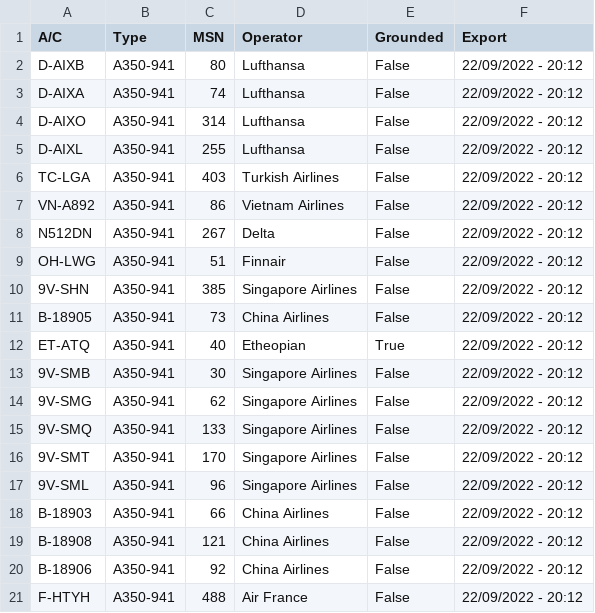
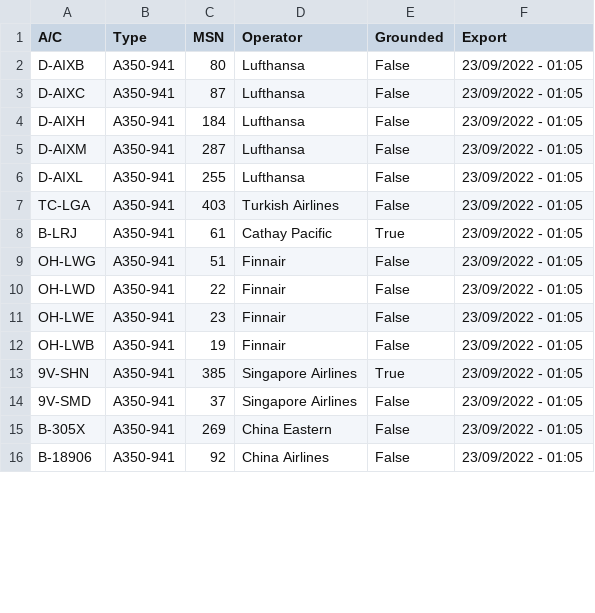
Before and after one commit to clintjb/A350-Tracking, a CSV file: _data/flight_data_a350.csv, drawn as a sheet; only a part is shown; the diff covers the shown part only.

```diff
--- a/_data/flight_data_a350.csv
+++ b/_data/flight_data_a350.csv
@@ -1,21 +1,16 @@
 A/C,Type,MSN,Operator,Grounded,Export
-D-AIXB,A350-941,80,Lufthansa,False,22/09/2022 - 20:12
-D-AIXA,A350-941,74,Lufthansa,False,22/09/2022 - 20:12
-D-AIXO,A350-941,314,Lufthansa,False,22/09/2022 - 20:12
-D-AIXL,A350-941,255,Lufthansa,False,22/09/2022 - 20:12
-TC-LGA,A350-941,403,Turkish Airlines,False,22/09/2022 - 20:12
-VN-A892,A350-941,86,Vietnam Airlines,False,22/09/2022 - 20:12
-N512DN,A350-941,267,Delta,False,22/09/2022 - 20:12
-OH-LWG,A350-941,51,Finnair,False,22/09/2022 - 20:12
-9V-SHN,A350-941,385,Singapore Airlines,False,22/09/2022 - 20:12
-B-18905,A350-941,73,China Airlines,False,22/09/2022 - 20:12
-ET-ATQ,A350-941,40,Etheopian,True,22/09/2022 - 20:12
-9V-SMB,A350-941,30,Singapore Airlines,False,22/09/2022 - 20:12
-9V-SMG,A350-941,62,Singapore Airlines,False,22/09/2022 - 20:12
-9V-SMQ,A350-941,133,Singapore Airlines,False,22/09/2022 - 20:12
-9V-SMT,A350-941,170,Singapore Airlines,False,22/09/2022 - 20:12
-9V-SML,A350-941,96,Singapore Airlines,False,22/09/2022 - 20:12
-B-18903,A350-941,66,China Airlines,False,22/09/2022 - 20:12
-B-18908,A350-941,121,China Airlines,False,22/09/2022 - 20:12
-B-18906,A350-941,92,China Airlines,False,22/09/2022 - 20:12
-F-HTYH,A350-941,488,Air France,False,22/09/2022 - 20:12
+D-AIXB,A350-941,80,Lufthansa,False,23/09/2022 - 01:05
+D-AIXC,A350-941,87,Lufthansa,False,23/09/2022 - 01:05
+D-AIXH,A350-941,184,Lufthansa,False,23/09/2022 - 01:05
+D-AIXM,A350-941,287,Lufthansa,False,23/09/2022 - 01:05
+D-AIXL,A350-941,255,Lufthansa,False,23/09/2022 - 01:05
+TC-LGA,A350-941,403,Turkish Airlines,False,23/09/2022 - 01:05
+B-LRJ,A350-941,61,Cathay Pacific,True,23/09/2022 - 01:05
+OH-LWG,A350-941,51,Finnair,False,23/09/2022 - 01:05
+OH-LWD,A350-941,22,Finnair,False,23/09/2022 - 01:05
+OH-LWE,A350-941,23,Finnair,False,23/09/2022 - 01:05
+OH-LWB,A350-941,19,Finnair,False,23/09/2022 - 01:05
+9V-SHN,A350-941,385,Singapore Airlines,True,23/09/2022 - 01:05
+9V-SMD,A350-941,37,Singapore Airlines,False,23/09/2022 - 01:05
+B-305X,A350-941,269,China Eastern,False,23/09/2022 - 01:05
+B-18906,A350-941,92,China Airlines,False,23/09/2022 - 01:05
```
Also changed, not shown: 2 added rows, 7 removed rows and 14 edited cells elsewhere in this file, 2 other files.
